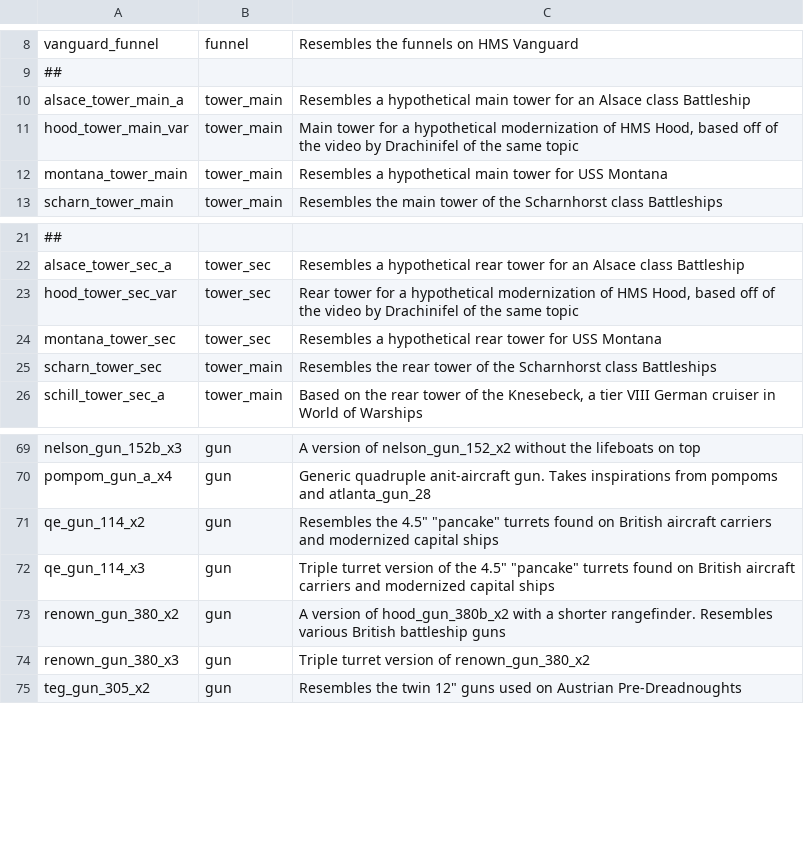
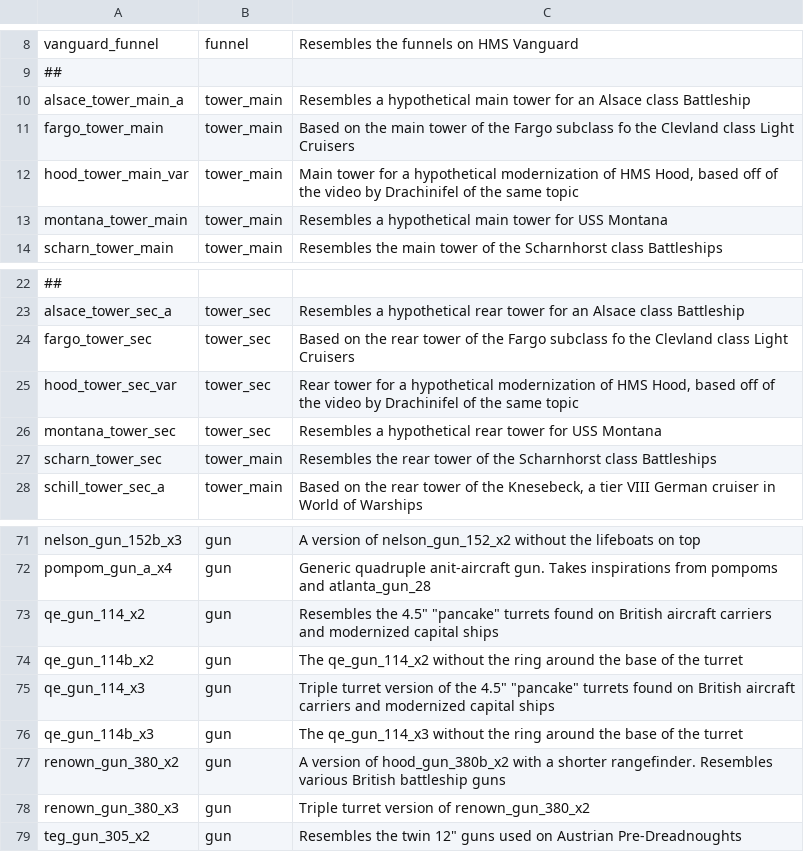
Before and after one commit to prontotorpedo/UAD-Model-Imports, a CSV file: models/Model names and data.csv, drawn as a sheet; only a part is shown, gaps mark what is left out; the diff names each change by its address in the sheet, - before the commit and + after, or states it on an @@ line.

Commit message:
Updated assets and names

```diff
--- a/models/Model names and data.csv
+++ b/models/Model names and data.csv
+row 11: fargo_tower_main | tower_main | Based on the main tower of the Fargo subclass fo the Clevland class Light Cruisers
+row 24: fargo_tower_sec | tower_sec | Based on the rear tower of the Fargo subclass fo the Clevland class Light Cruisers
+row 74: qe_gun_114b_x2 | gun | The qe_gun_114_x2 without the ring around the base of the turret
+row 76: qe_gun_114b_x3 | gun | The qe_gun_114_x3 without the ring around the base of the turret
```
Also changed, not shown: 12 other files.
